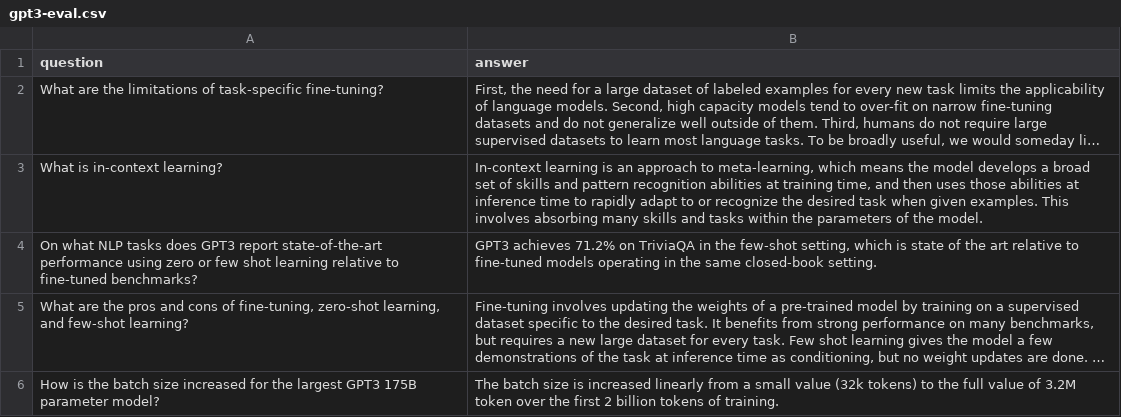
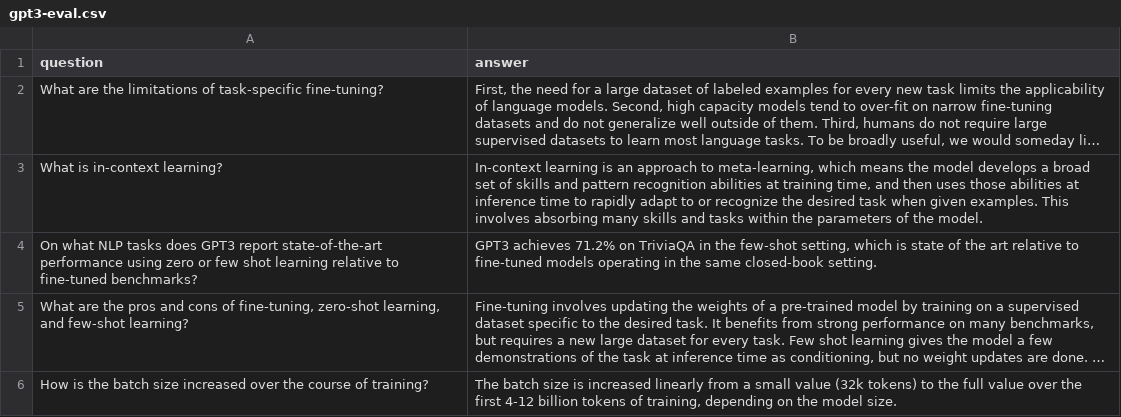
Before and after one commit to langchain-ai/auto-evaluator, a CSV file: api/docs/gpt3/gpt3-eval.csv, drawn as a sheet; long unchanged cells end in …; the diff names each change by its address in the sheet, - before the commit and + after, or states it on an @@ line.

```diff
--- a/api/docs/gpt3/gpt3-eval.csv
+++ b/api/docs/gpt3/gpt3-eval.csv
-A6 (question): …size increased for the largest GPT3 175B parameter model?
+A6 (question): …size increased over the course of training?
-B6 (answer): …full value of 3.2M token over the first 2 billion tokens of training.
+B6 (answer): …full value over the first 4-12 billion tokens of training, depending on the model size.
```
Also changed, not shown: 2 other files.
